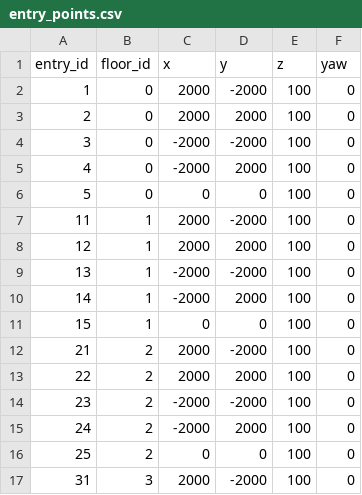
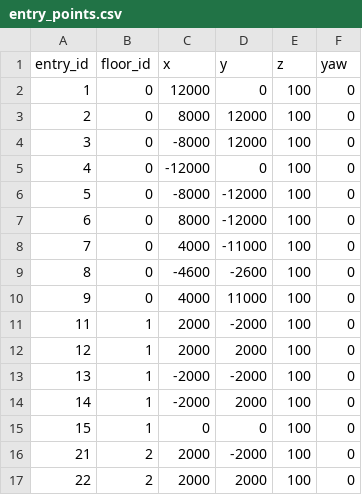
Before and after one commit to HyeonjungYun/for-be-the-king, a CSV file: Server/Data/entry_points.csv, drawn as a sheet; only a part is shown; the shorter side is filled out with more unchanged rows.

```diff
--- a/Server/Data/entry_points.csv
+++ b/Server/Data/entry_points.csv
@@ -1,7 +1,11 @@
 entry_id,floor_id,x,y,z,yaw
-1,0,2000,-2000,100,0
-2,0,2000,2000,100,0
-3,0,-2000,-2000,100,0
-4,0,-2000,2000,100,0
-5,0,0,0,100,0
+1,0,12000,0,100,0
+2,0,8000,12000,100,0
+3,0,-8000,12000,100,0
+4,0,-12000,0,100,0
+5,0,-8000,-12000,100,0
+6,0,8000,-12000,100,0
+7,0,4000,-11000,100,0
+8,0,-4600,-2600,100,0
+9,0,4000,11000,100,0
 11,1,2000,-2000,100,0
```
Also changed, not shown: Server/Data/chest_spawns.csv, 10 other files.
